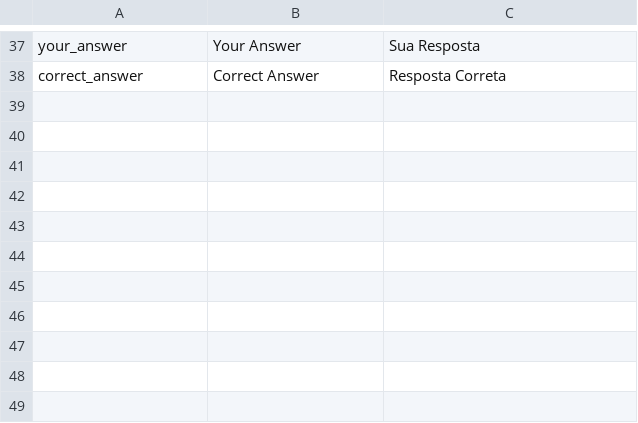
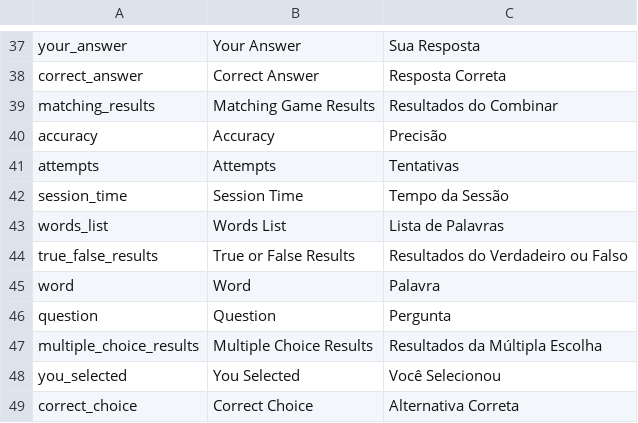
Before and after one commit to ThiagoRoss1/KCards, a CSV file: Final_Project/interface_translations.csv, drawn as a sheet; only a part is shown, gaps mark what is left out; the diff names each change by its address in the sheet, - before the commit and + after, or states it on an @@ line.

```diff
--- a/Final_Project/interface_translations.csv
+++ b/Final_Project/interface_translations.csv
+row 39: matching_results | Matching Game Results | Resultados do Combinar
+row 40: accuracy | Accuracy | Precisão
+row 41: attempts | Attempts | Tentativas
+row 42: session_time | Session Time | Tempo da Sessão
+row 43: words_list | Words List | Lista de Palavras
+row 44: true_false_results | True or False Results | Resultados do Verdadeiro ou Falso
+row 45: word | Word | Palavra
+row 46: question | Question | Pergunta
+row 47: multiple_choice_results | Multiple Choice Results | Resultados da Múltipla Escolha
+row 48: you_selected | You Selected | Você Selecionou
+row 49: correct_choice | Correct Choice | Alternativa Correta
```
Also changed, not shown: Final_Project/vocabulary.csv, 5 other files.
